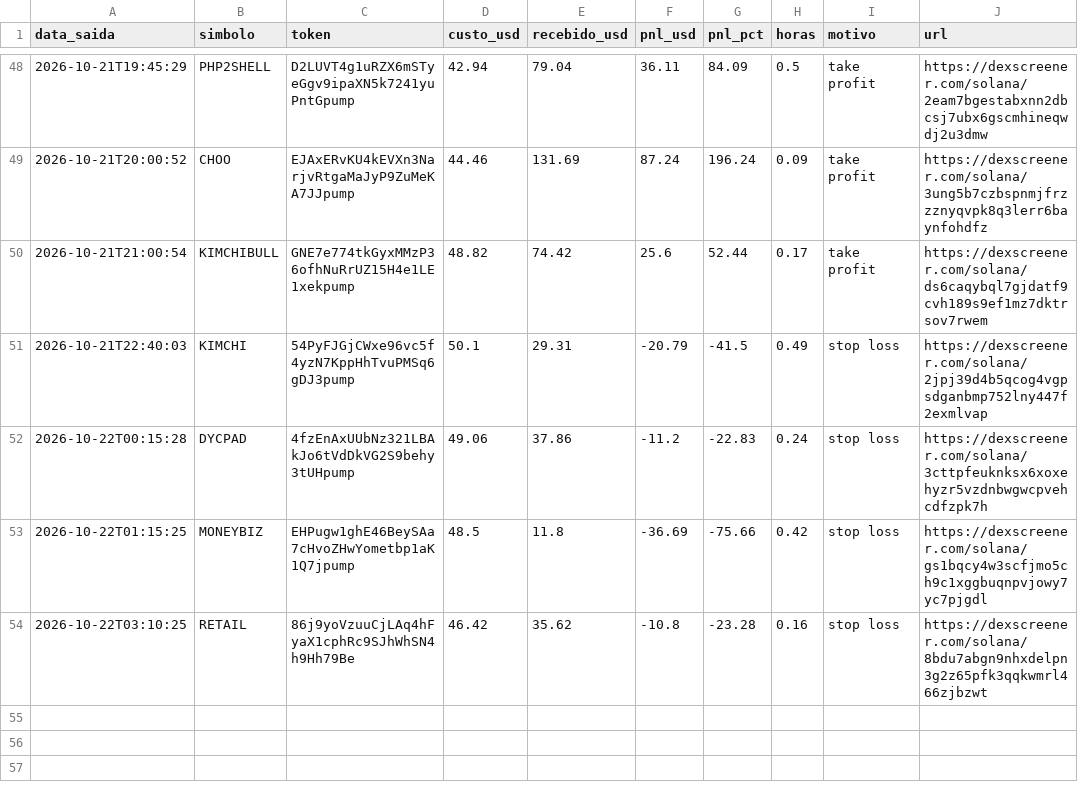
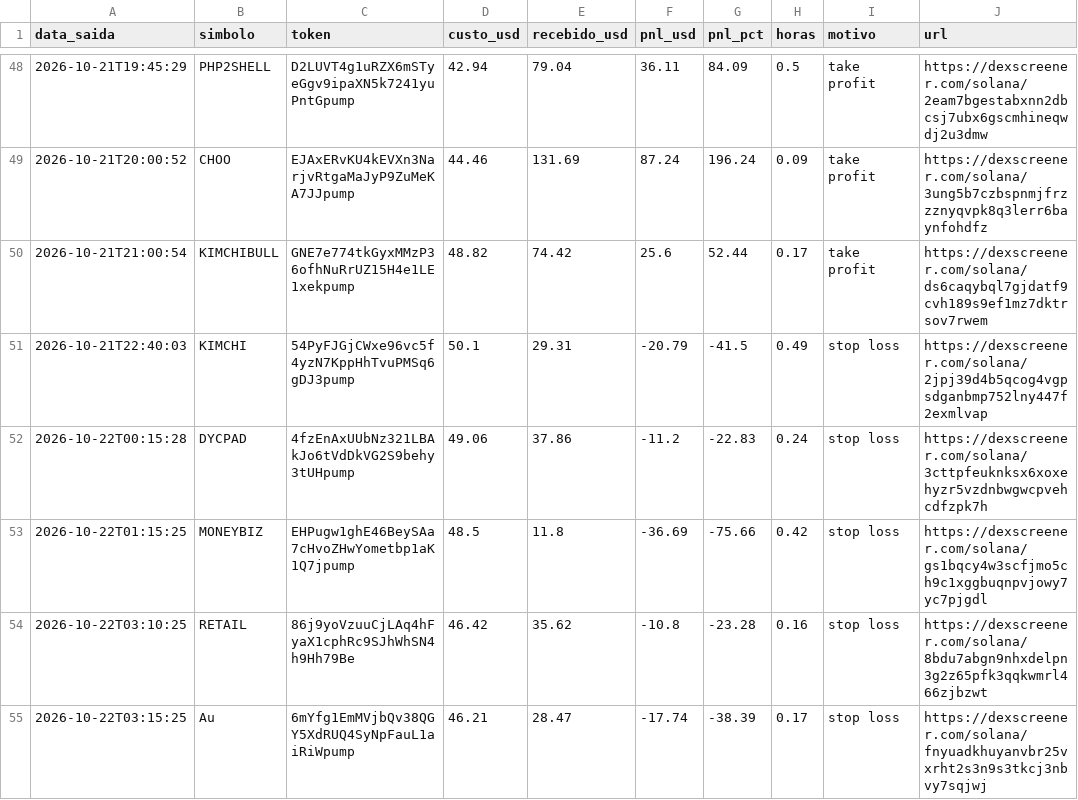
Before and after one commit to Herlms/bot-memecoins, a CSV file: trades.csv, drawn as a sheet; only a part is shown, gaps mark what is left out.

```diff
--- a/trades.csv
+++ b/trades.csv
@@ -54 +54,2 @@ data_saida,simbolo,token,custo_usd,recebido_usd,pnl_usd,pnl_pct,horas,motivo,url
 2026-10-22T03:10:25,RETAIL,86j9yoVzuuCjLAq4hFyaX1cphRc9SJhWhSN4h9Hh79Be,46.42,35.62,-10.8,-23.28,0.16,stop loss,https://dexscreener.com/solana/8bdu7abgn9nhxdelpn3g2z65pfk3qqkwmrl466zjbzwt
+2026-10-22T03:15:25,Au,6mYfg1EmMVjbQv38QGY5XdRUQ4SyNpFauL1aiRiWpump,46.21,28.47,-17.74,-38.39,0.17,stop loss,https://dexscreener.com/solana/fnyuadkhuyanvbr25vxrht2s3n9s3tkcj3nbvy7sqjwj
```
Also changed, not shown: 3 other files.
